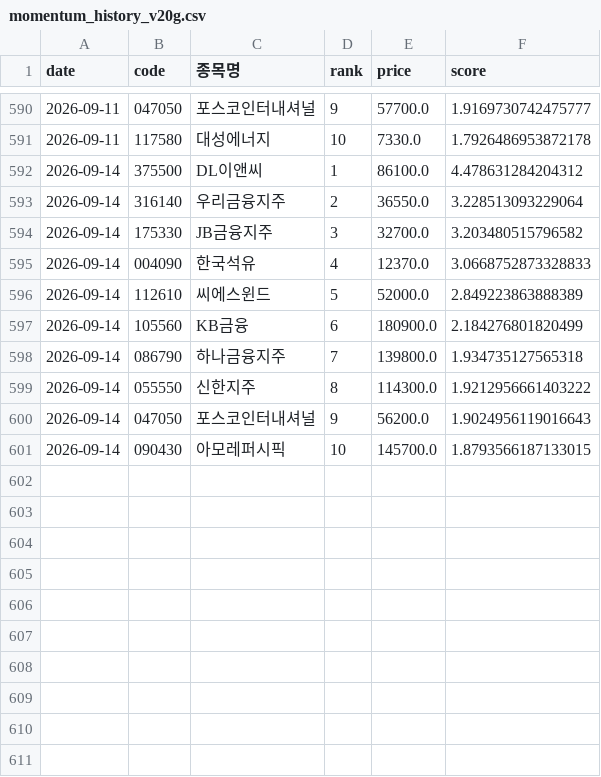
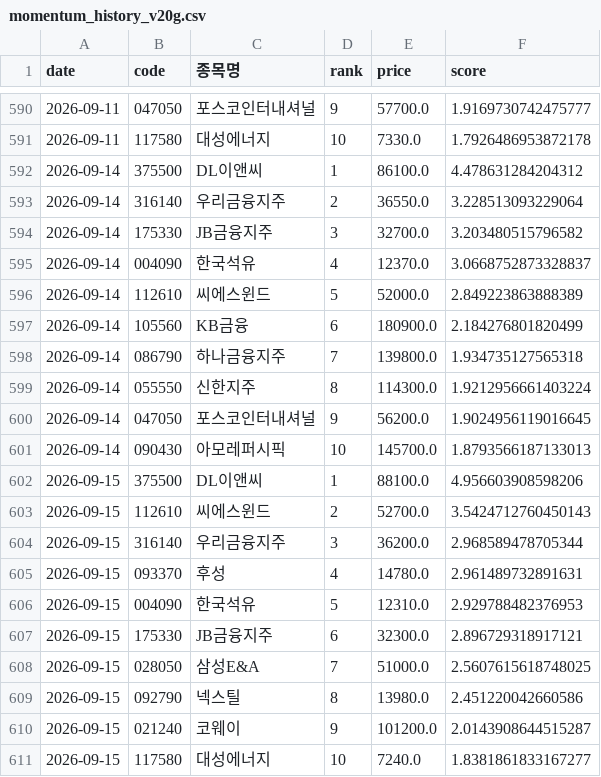
Before and after one commit to viniciusogh/kospi-quant, a CSV file: momentum_history_v20g.csv, drawn as a sheet; only a part is shown, gaps mark what is left out.

```diff
--- a/momentum_history_v20g.csv
+++ b/momentum_history_v20g.csv
@@ -594,3 +594,3 @@
 2026-09-14,175330,JB금융지주,3,32700.0,3.203480515796582
-2026-09-14,004090,한국석유,4,12370.0,3.0668752873328833
+2026-09-14,004090,한국석유,4,12370.0,3.0668752873328837
 2026-09-14,112610,씨에스윈드,5,52000.0,2.849223863888389
@@ -598,4 +598,14 @@
 2026-09-14,086790,하나금융지주,7,139800.0,1.934735127565318
-2026-09-14,055550,신한지주,8,114300.0,1.9212956661403222
-2026-09-14,047050,포스코인터내셔널,9,56200.0,1.9024956119016643
-2026-09-14,090430,아모레퍼시픽,10,145700.0,1.8793566187133015
+2026-09-14,055550,신한지주,8,114300.0,1.9212956661403224
+2026-09-14,047050,포스코인터내셔널,9,56200.0,1.9024956119016645
+2026-09-14,090430,아모레퍼시픽,10,145700.0,1.8793566187133013
+2026-09-15,375500,DL이앤씨,1,88100.0,4.956603908598206
+2026-09-15,112610,씨에스윈드,2,52700.0,3.5424712760450143
+2026-09-15,316140,우리금융지주,3,36200.0,2.968589478705344
+2026-09-15,093370,후성,4,14780.0,2.961489732891631
+2026-09-15,004090,한국석유,5,12310.0,2.929788482376953
+2026-09-15,175330,JB금융지주,6,32300.0,2.896729318917121
+2026-09-15,028050,삼성E&A,7,51000.0,2.5607615618748025
+2026-09-15,092790,넥스틸,8,13980.0,2.451220042660586
+2026-09-15,021240,코웨이,9,101200.0,2.0143908644515287
+2026-09-15,117580,대성에너지,10,7240.0,1.8381861833167277
```
Also changed, not shown: latest_momentum_reco.csv, latest_momentum_reco_v20g.csv, 4 other files.
